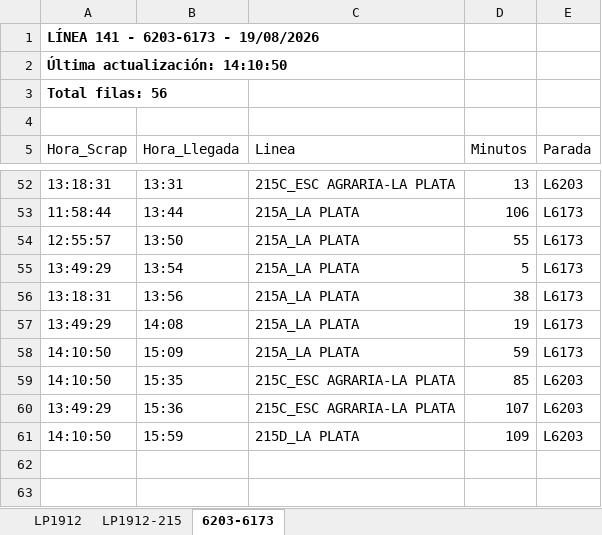
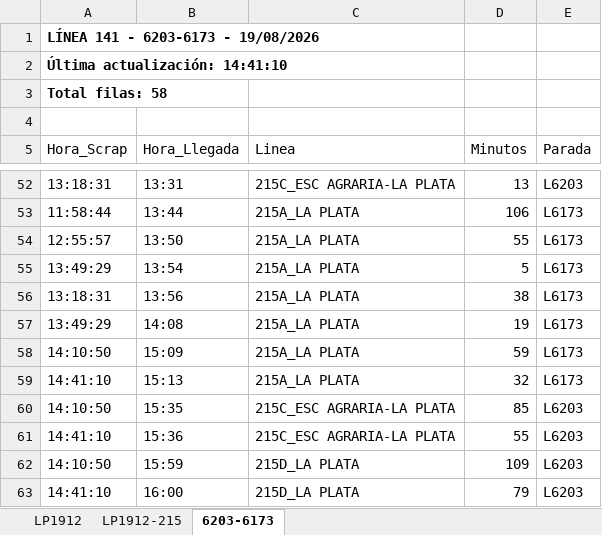
Before and after one commit to palomac00/recolector-cuadradoapp, an Excel workbook: data/horarios-141-2026-08-19.xlsx, sheet 6203-6173, drawn as a sheet; only a part is shown, gaps mark what is left out; values as stored, in another font and other column widths than the file's, no borders; addresses are those after the commit; the diff names each change by its address in the sheet, - before the commit and + after, or states it on an @@ line.

```diff
--- a/data/horarios-141-2026-08-19.xlsx (sheet 6203-6173)
+++ b/data/horarios-141-2026-08-19.xlsx (sheet 6203-6173)
-A2 (Hora_Scrap): Última actualización: 14:10:50
+A2 (Hora_Scrap): Última actualización: 14:41:10
-A3 (Hora_Scrap): Total filas: 56
+A3 (Hora_Scrap): Total filas: 58
+row 59: 14:41:10 | 15:13 | 215A_LA PLATA | 32 | L6173
-A61 (Hora_Scrap): 13:49:29
+A61 (Hora_Scrap): 14:41:10
-D61 (Minutos): 107
+D61 (Minutos): 55
+row 63: 14:41:10 | 16:00 | 215D_LA PLATA | 79 | L6203
```
Also changed, not shown: sheet LP1912, sheet LP1912-215.
